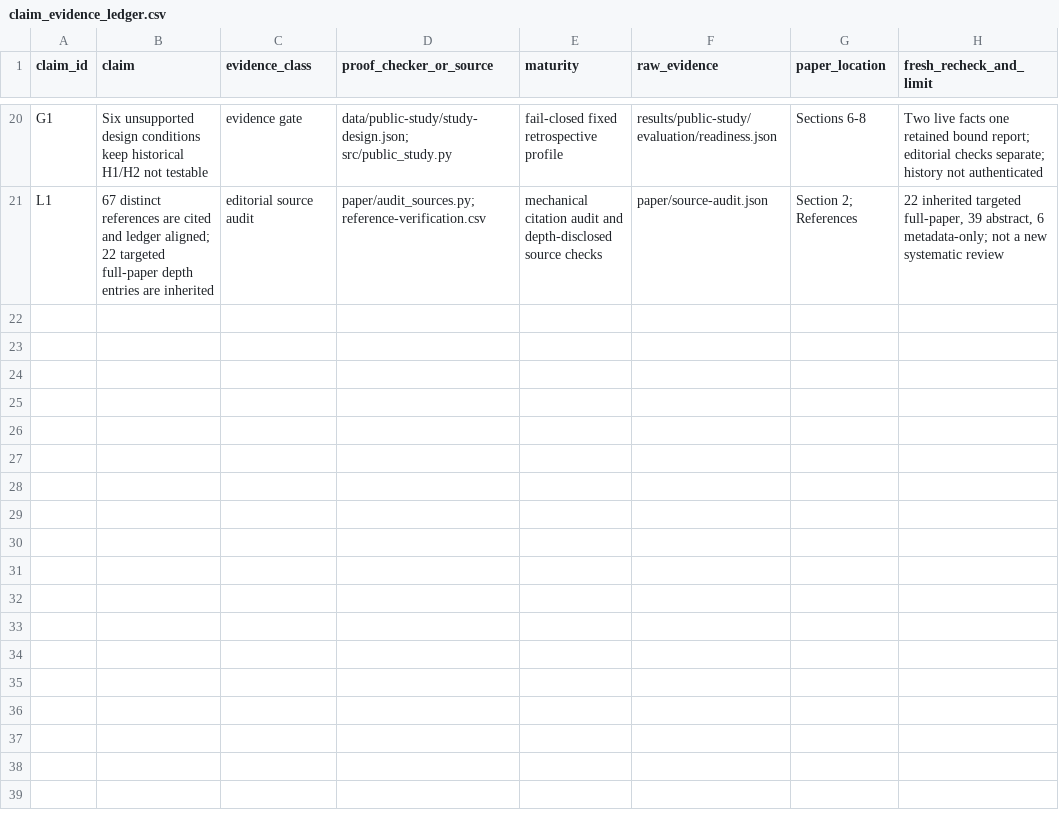
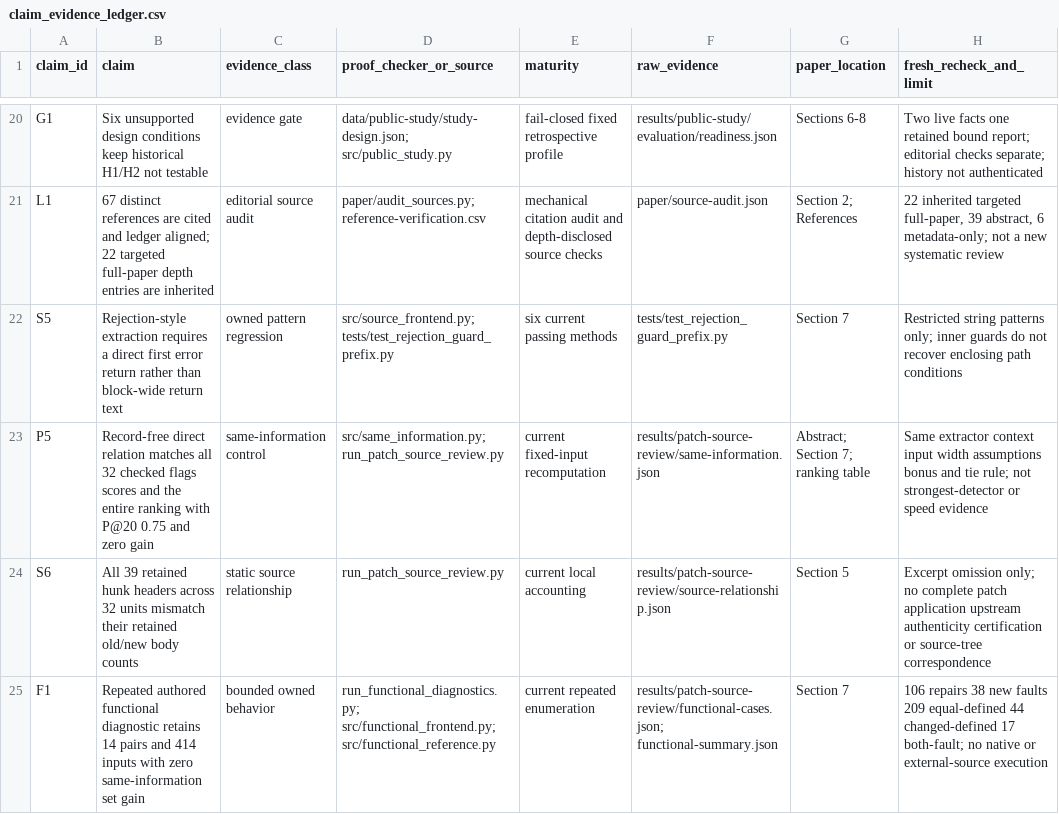
Before and after one commit to Haoyi-Zhang/PatchWitness, a CSV file: claim_evidence_ledger.csv, drawn as a sheet; only a part is shown, gaps mark what is left out; the diff names each change by its address in the sheet, - before the commit and + after, or states it on an @@ line.

Commit message:
Narrow guard extraction and retain matched-information comparisons

```diff
--- a/claim_evidence_ledger.csv
+++ b/claim_evidence_ledger.csv
+row 22: S5 | Rejection-style extraction requires a direct first error return rather than block-wide return text | owned pattern regression | src/source_frontend.py; tests/test_rejection_guard_prefix.py | six current passing methods | tests/test_rejection_guard_prefix.py | Section 7 | Restricted string patterns only; inner guards do not recover enclosing path conditions
+row 23: P5 | Record-free direct relation matches all 32 checked flags scores and the entire ranking with P@20 0.75 and zero gain | same-information control | src/same_information.py; run_patch_source_review.py | current fixed-input recomputation | results/patch-source-review/same-information.json | Abstract; Section 7; ranking table | Same extractor context input width assumptions bonus and tie rule; not strongest-detector or speed evidence
+row 24: S6 | All 39 retained hunk headers across 32 units mismatch their retained old/new body counts | static source relationship | run_patch_source_review.py | current local accounting | results/patch-source-review/source-relationship.json | Section 5 | Excerpt omission only; no complete patch application upstream authenticity certification or source-tree correspondence
+row 25: F1 | Repeated authored functional diagnostic retains 14 pairs and 414 inputs with zero same-information set gain | bounded owned behavior | run_functional_diagnostics.py; src/functional_frontend.py; src/functional_reference.py | current repeated enumeration | results/patch-source-review/functional-cases.json; functional-summary.json | Section 7 | 106 repairs 38 new faults 209 equal-defined 44 changed-defined 17 both-fault; no native or external-source execution
```
Also changed, not shown: 16 other files.
